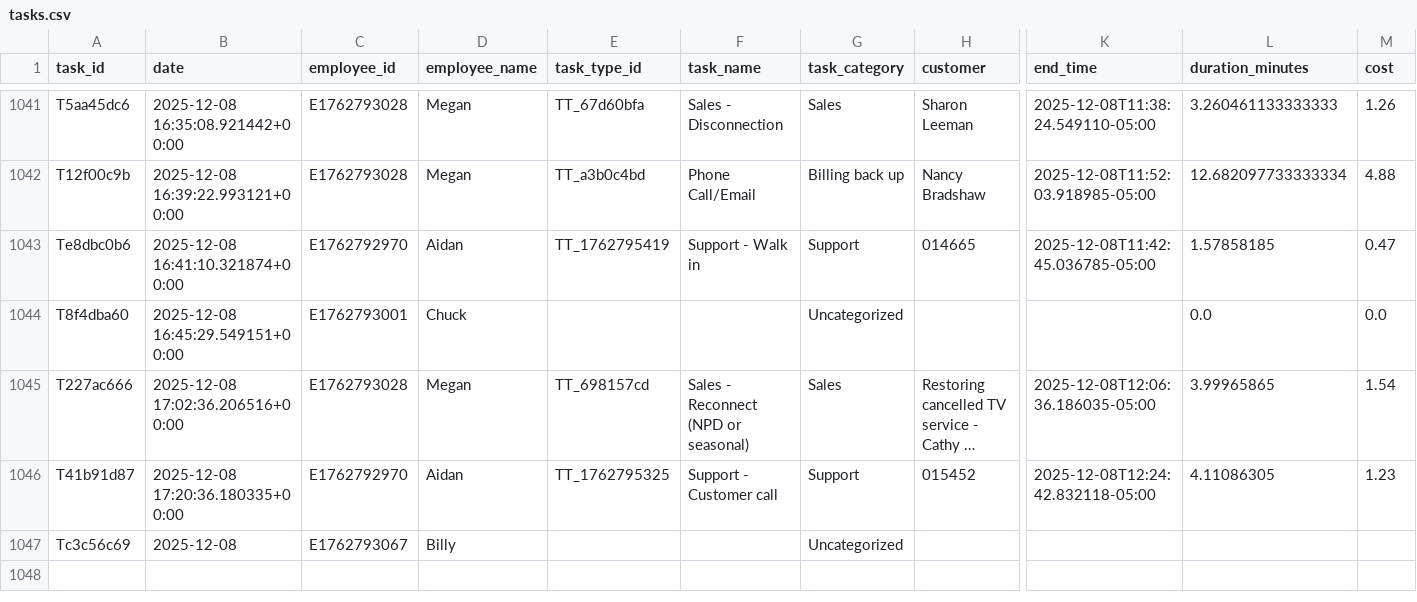
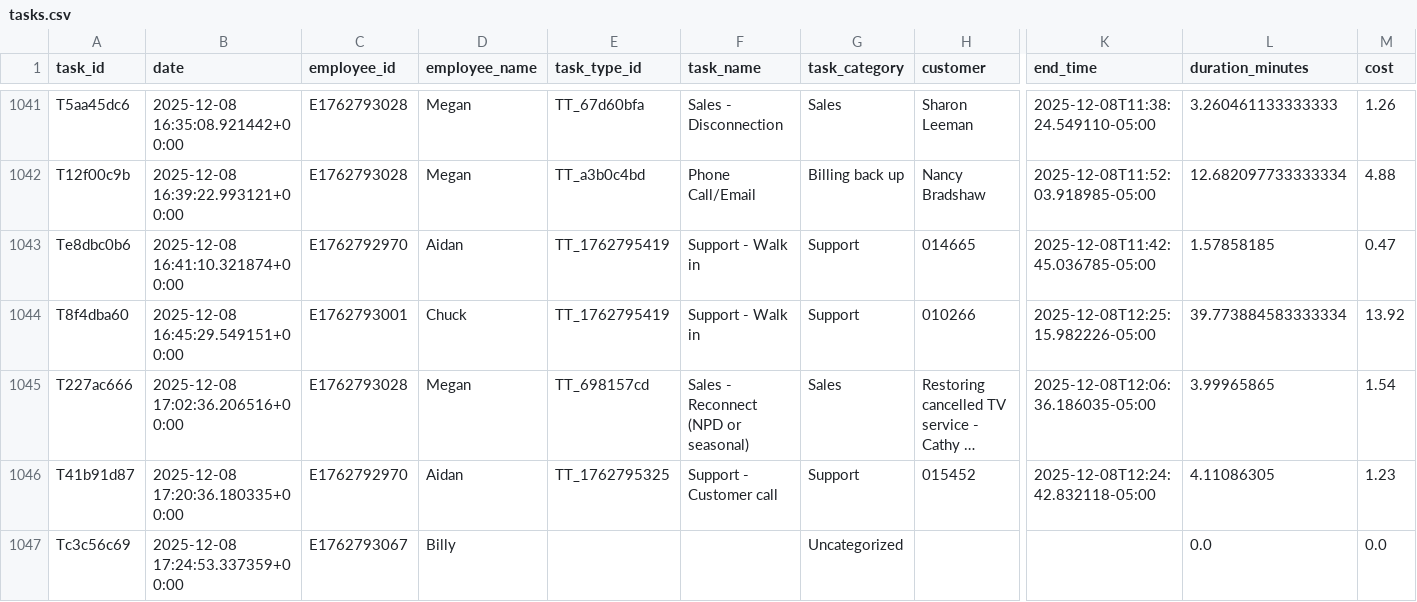
Before and after one commit to pwngithub/Employeetime, a CSV file: Data/tasks.csv, drawn as a sheet; only a part is shown, gaps mark what is left out; long unchanged cells end in …; the diff names each change by its address in the sheet, - before the commit and + after, or states it on an @@ line.

Commit message:
Finish task (with details)

```diff
--- a/Data/tasks.csv
+++ b/Data/tasks.csv
-E1044 (task_type_id): (empty)
+E1044 (task_type_id): TT_1762795419
-F1044 (task_name): (empty)
+F1044 (task_name): Support - Walk in
-G1044 (task_category): Uncategorized
+G1044 (task_category): Support
-H1044 (customer): (empty)
+H1044 (customer): 010266
-K1044 (end_time): (empty)
+K1044 (end_time): 2025-12-08T12:25:15.982226-05:00
-L1044 (duration_minutes): 0.0
+L1044 (duration_minutes): 39.773884583333334
-M1044 (cost): 0.0
+M1044 (cost): 13.92
-B1047 (date): 2025-12-08
+B1047 (date): 2025-12-08 17:24:53.337359+00:00
-L1047 (duration_minutes): (empty)
+L1047 (duration_minutes): 0.0
-M1047 (cost): (empty)
+M1047 (cost): 0.0
```
